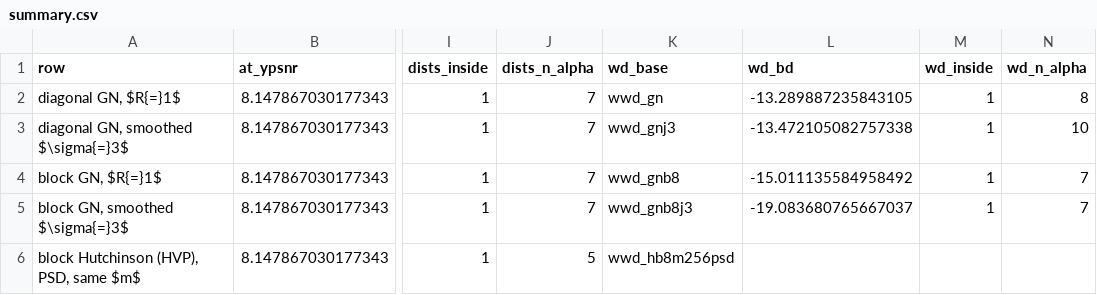
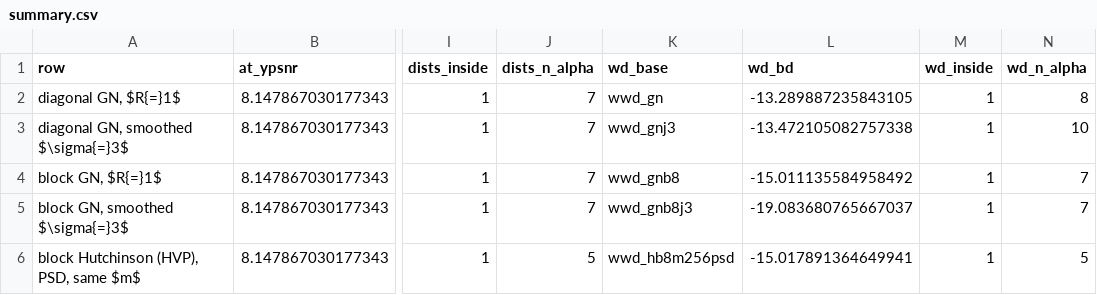
Before and after one commit to sf219/RDO_IQA_FR, a CSV file: experiments/results/ablation/summary.csv, drawn as a sheet; only a part is shown, gaps mark what is left out; the diff names each change by its address in the sheet, - before the commit and + after, or states it on an @@ line.

```diff
--- a/experiments/results/ablation/summary.csv
+++ b/experiments/results/ablation/summary.csv
-L6 (wd_bd): (empty)
+L6 (wd_bd): -15.017891364649941
-M6 (wd_inside): (empty)
+M6 (wd_inside): 1
-N6 (wd_n_alpha): (empty)
+N6 (wd_n_alpha): 5
```
Also changed, not shown: experiments/results/kodak_json/summary.csv, 5 other files.
